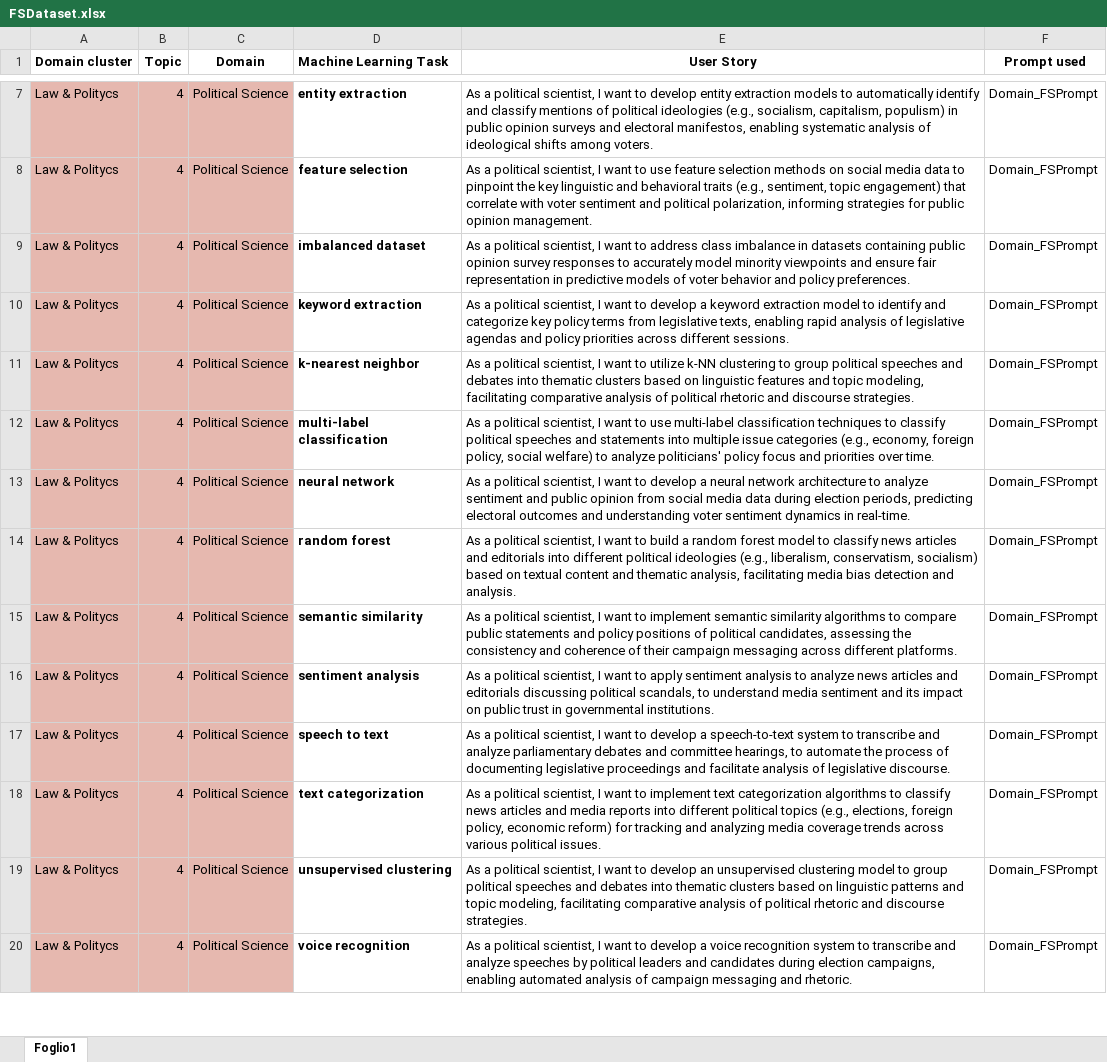
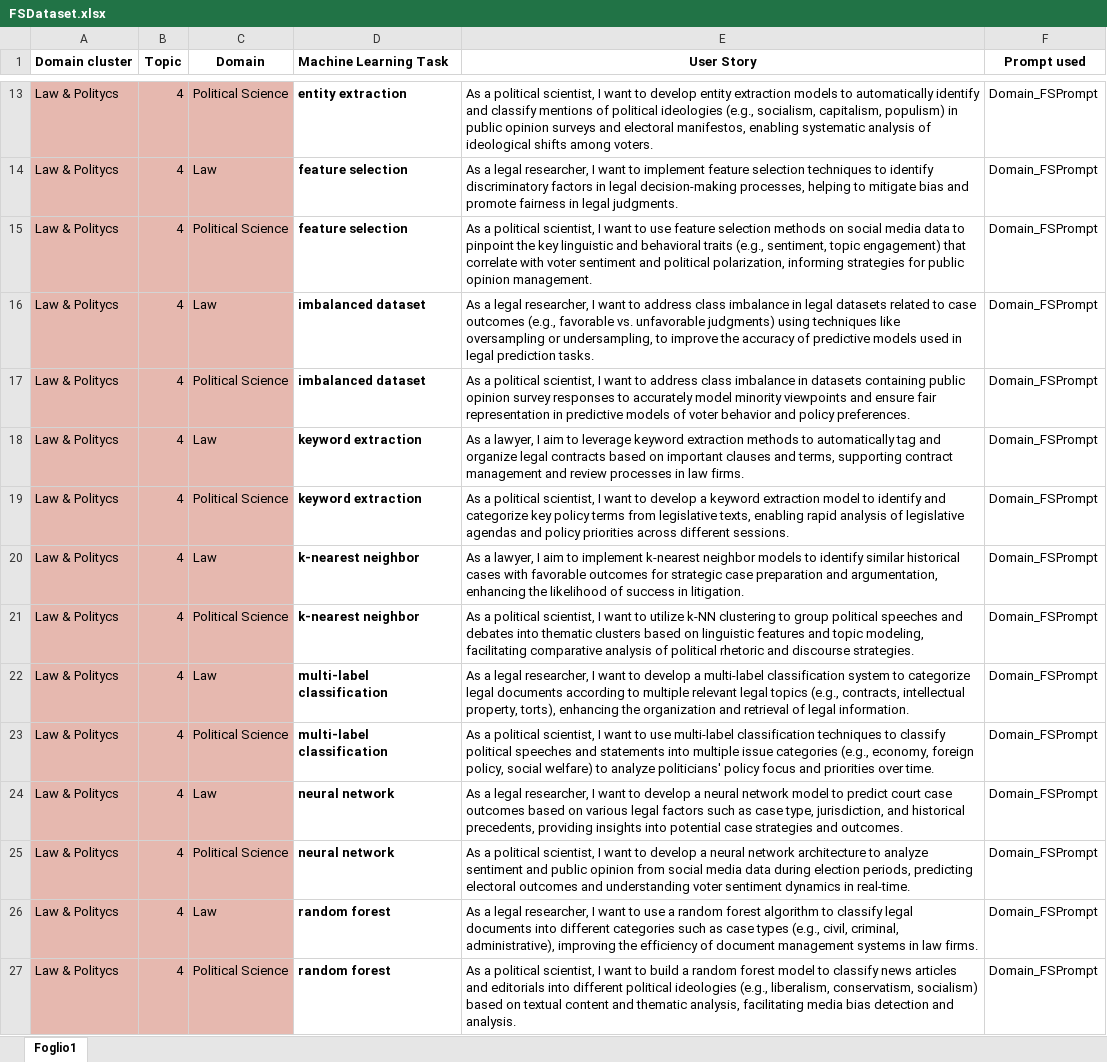
Before and after one commit to DG266/ReFair-App, an Excel workbook: refair-server/datasets/few shot dataset/FSDataset.xlsx, sheet Foglio1, drawn as a sheet; only a part is shown, gaps mark what is left out; the shorter side is filled out with more unchanged rows; values as stored, in another font and other column widths than the file's, no borders; the diff covers the shown part only; the diff names each change by its address in the sheet, - before the commit and + after, or states it on an @@ line.

Commit message:
Add US related to Law domain

```diff
--- a/refair-server/datasets/few shot dataset/FSDataset.xlsx (sheet Foglio1)
+++ b/refair-server/datasets/few shot dataset/FSDataset.xlsx (sheet Foglio1)
+row 14: Law & Politycs | 4 | Law | feature selection | As a legal researcher, I want to implement feature selection techniques to identify discriminatory factors in legal decision-making processes, helping to mitigate bias and promote fairness in legal judgments. | Domain_FSPrompt
+row 16: Law & Politycs | 4 | Law | imbalanced dataset | As a legal researcher, I want to address class imbalance in legal datasets related to case outcomes (e.g., favorable vs. unfavorable judgments) using techniques like oversampling or undersampling, to improve the accuracy of predictive models used in legal prediction tasks. | Domain_FSPrompt
+row 18: Law & Politycs | 4 | Law | keyword extraction | As a lawyer, I aim to leverage keyword extraction methods to automatically tag and organize legal contracts based on important clauses and terms, supporting contract management and review processes in law firms. | Domain_FSPrompt
+row 20: Law & Politycs | 4 | Law | k-nearest neighbor | As a lawyer, I aim to implement k-nearest neighbor models to identify similar historical cases with favorable outcomes for strategic case preparation and argumentation, enhancing the likelihood of success in litigation. | Domain_FSPrompt
+row 22: Law & Politycs | 4 | Law | multi-label classification | As a legal researcher, I want to develop a multi-label classification system to categorize legal documents according to multiple relevant legal topics (e.g., contracts, intellectual property, torts), enhancing the organization and retrieval of legal information. | Domain_FSPrompt
+row 24: Law & Politycs | 4 | Law | neural network | As a legal researcher, I want to develop a neural network model to predict court case outcomes based on various legal factors such as case type, jurisdiction, and historical precedents, providing insights into potential case strategies and outcomes. | Domain_FSPrompt
+row 26: Law & Politycs | 4 | Law | random forest | As a legal researcher, I want to use a random forest algorithm to classify legal documents into different categories such as case types (e.g., civil, criminal, administrative), improving the efficiency of document management systems in law firms. | Domain_FSPrompt
```
Also changed, not shown: 13 added rows elsewhere in this sheet.
